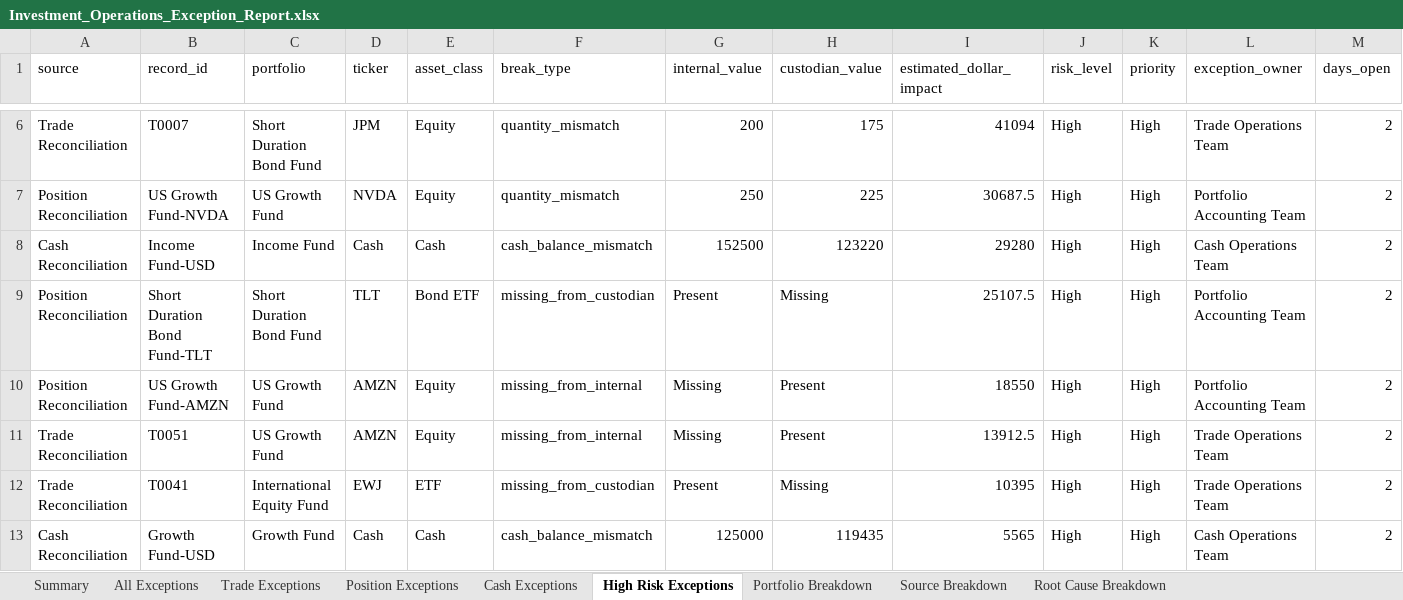
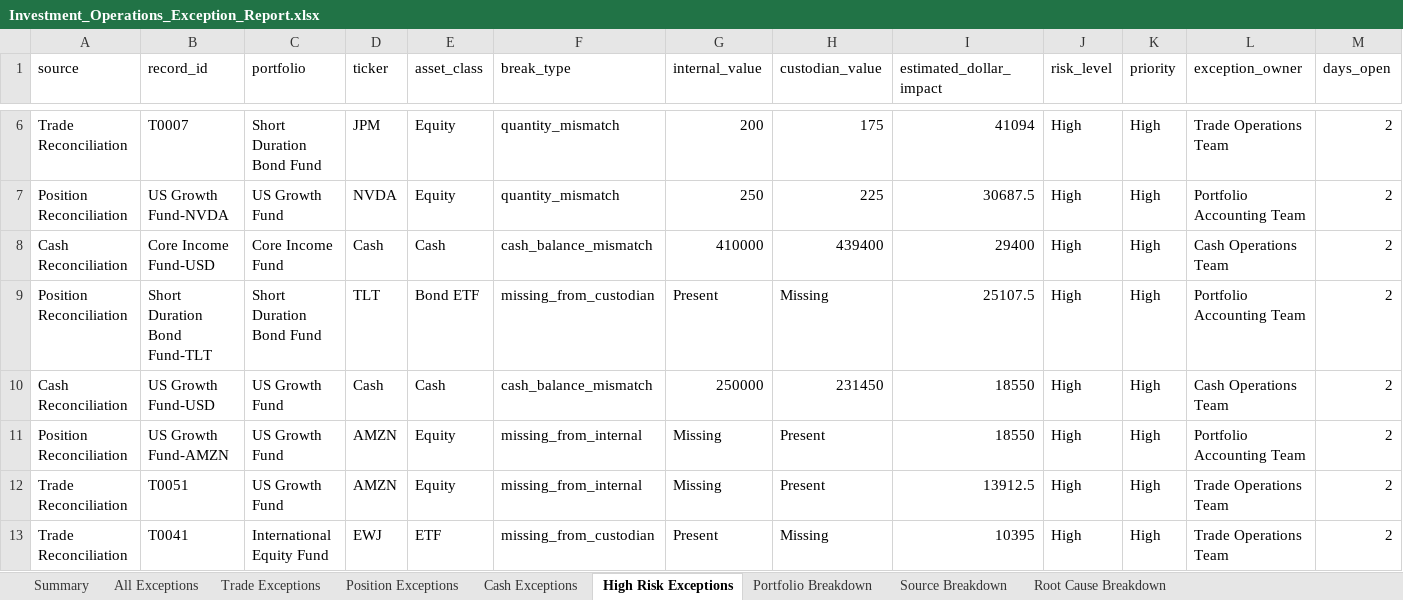
Before and after one commit to rcucc3/investment-operations-reconciliation-dashboard, an Excel workbook: output/Investment_Operations_Exception_Report.xlsx, sheet High Risk Exceptions, drawn as a sheet; only a part is shown, gaps mark what is left out; values as stored, in another font and other column widths than the file's, no borders; removed rows and columns are numbered as before the commit, all else as after; rows hold the shown columns only; the diff names each change by its address in the sheet, - before the commit and + after, or states it on an @@ line.

Commit message:
Generate and connect expanded cash dataset

```diff
--- a/output/Investment_Operations_Exception_Report.xlsx (sheet High Risk Exceptions)
+++ b/output/Investment_Operations_Exception_Report.xlsx (sheet High Risk Exceptions)
-B8 (record_id): Income Fund-USD
+B8 (record_id): Core Income Fund-USD
-C8 (portfolio): Income Fund
+C8 (portfolio): Core Income Fund
-G8 (internal_value): 152500
+G8 (internal_value): 410000
-H8 (custodian_value): 123220
+H8 (custodian_value): 439400
-I8 (estimated_dollar_impact): 29280
+I8 (estimated_dollar_impact): 29400
+row 10: Cash Reconciliation | US Growth Fund-USD | US Growth Fund | Cash | Cash | cash_balance_mismatch | 250000 | 231450 | 18550 | High | High | Cash Operations Team | 2
-row 13: Cash Reconciliation | Growth Fund-USD | Growth Fund | Cash | Cash | cash_balance_mismatch | 125000 | 119435 | 5565 | High | High | Cash Operations Team | 2
```
Also changed, not shown: sheet Cash Exceptions, sheet All Exceptions, sheet Portfolio Breakdown, sheet Summary, sheet Root Cause Breakdown, sheet Source Breakdown, 7 other files.
